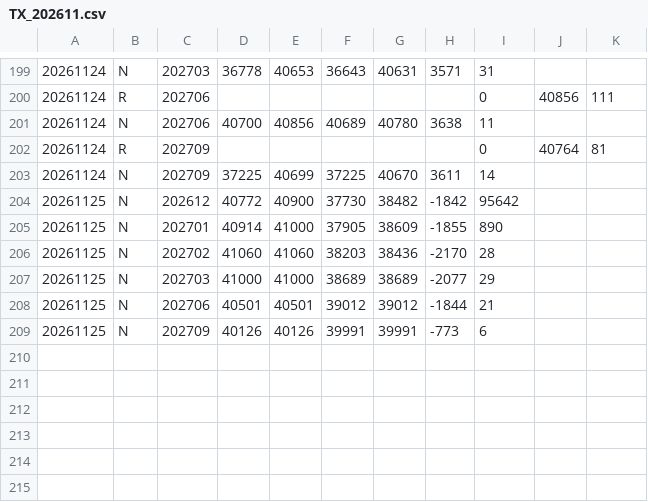
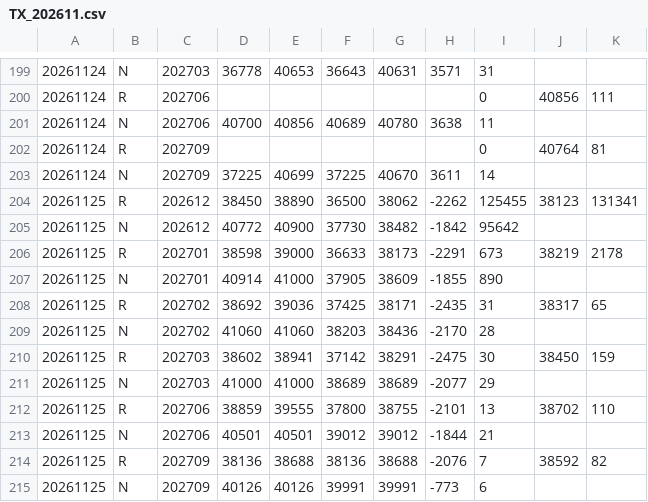
Before and after one commit to tomicahuang/stock-radar, a CSV file: data/cache/TX_202611.csv, drawn as a sheet; only a part is shown, gaps mark what is left out.

```diff
--- a/data/cache/TX_202611.csv
+++ b/data/cache/TX_202611.csv
@@ -203,7 +203,13 @@
 20261124,N,202709,37225,40699,37225,40670,3611,14,,
+20261125,R,202612,38450,38890,36500,38062,-2262,125455,38123,131341
 20261125,N,202612,40772,40900,37730,38482,-1842,95642,,
+20261125,R,202701,38598,39000,36633,38173,-2291,673,38219,2178
 20261125,N,202701,40914,41000,37905,38609,-1855,890,,
+20261125,R,202702,38692,39036,37425,38171,-2435,31,38317,65
 20261125,N,202702,41060,41060,38203,38436,-2170,28,,
+20261125,R,202703,38602,38941,37142,38291,-2475,30,38450,159
 20261125,N,202703,41000,41000,38689,38689,-2077,29,,
+20261125,R,202706,38859,39555,37800,38755,-2101,13,38702,110
 20261125,N,202706,40501,40501,39012,39012,-1844,21,,
+20261125,R,202709,38136,38688,38136,38688,-2076,7,38592,82
 20261125,N,202709,40126,40126,39991,39991,-773,6,,
```
Also changed, not shown: data/cache/etf_div.tsv, data/cache/etf_meta.tsv, 7 other files.
